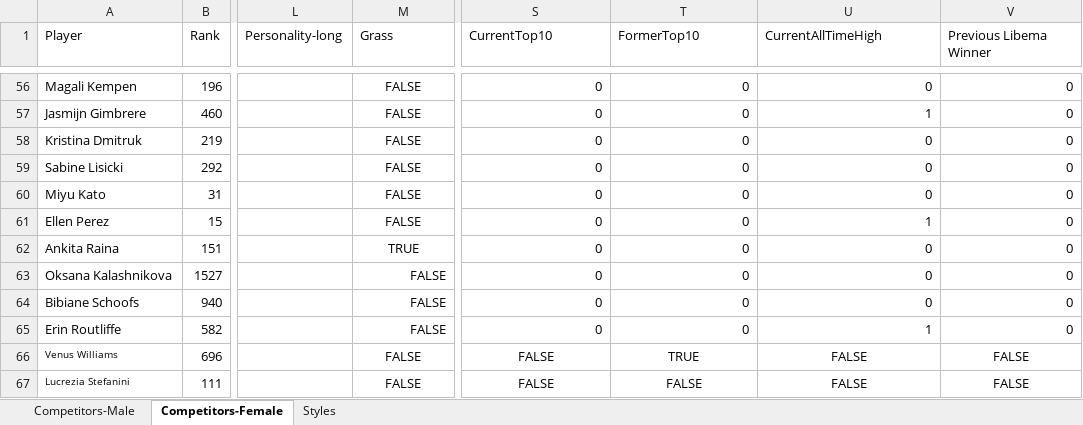
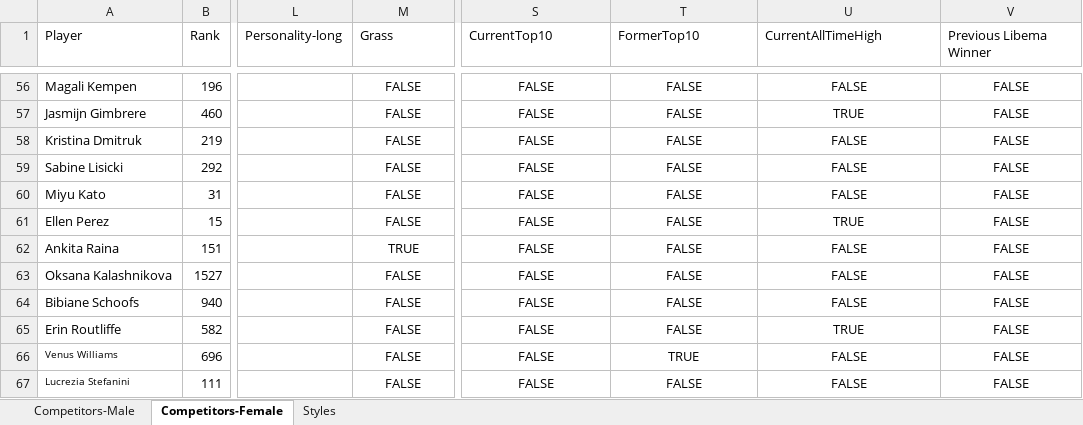
Before and after one commit to AsafKed/tennis-router, an Excel workbook: backend/data/Competitors.xlsx, sheet Competitors-Female, drawn as a sheet; only a part is shown, gaps mark what is left out; values as stored, in another font and other column widths than the file's, no borders; conditional formats not drawn; the diff covers the shown part only; the diff names each change by its address in the sheet, - before the commit and + after, or states it on an @@ line.

```diff
--- a/backend/data/Competitors.xlsx (sheet Competitors-Female)
+++ b/backend/data/Competitors.xlsx (sheet Competitors-Female)
-S56:S65 (CurrentTop10): 0
+S56:S65 (CurrentTop10): FALSE
-S56:V65 alignment: right
+S56:V65 alignment: center
-T56:T65 (FormerTop10): 0
+T56:T65 (FormerTop10): FALSE
-U56 (CurrentAllTimeHigh): 0
+U56 (CurrentAllTimeHigh): FALSE
-V56:V65 (Previous Libema Winner): 0
+V56:V65 (Previous Libema Winner): FALSE
-U57 (CurrentAllTimeHigh): 1
+U57 (CurrentAllTimeHigh): TRUE
-U58:U60 (CurrentAllTimeHigh): 0
+U58:U60 (CurrentAllTimeHigh): FALSE
-U61 (CurrentAllTimeHigh): 1
+U61 (CurrentAllTimeHigh): TRUE
-U62:U64 (CurrentAllTimeHigh): 0
+U62:U64 (CurrentAllTimeHigh): FALSE
-M63:M65 alignment: right
+M63:M65 alignment: center
-U65 (CurrentAllTimeHigh): 1
+U65 (CurrentAllTimeHigh): TRUE
```
Also changed, not shown: 60 edited cells and cell formats elsewhere in this sheet, sheet Competitors-Male, backend/data/Matches.xlsx, 3 other files.
